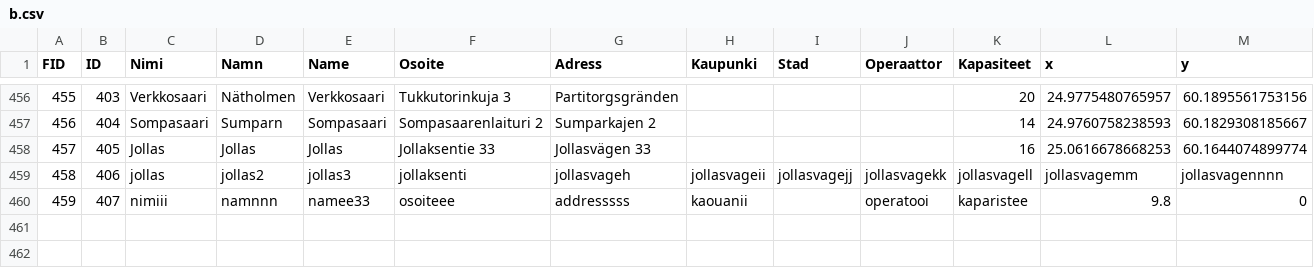
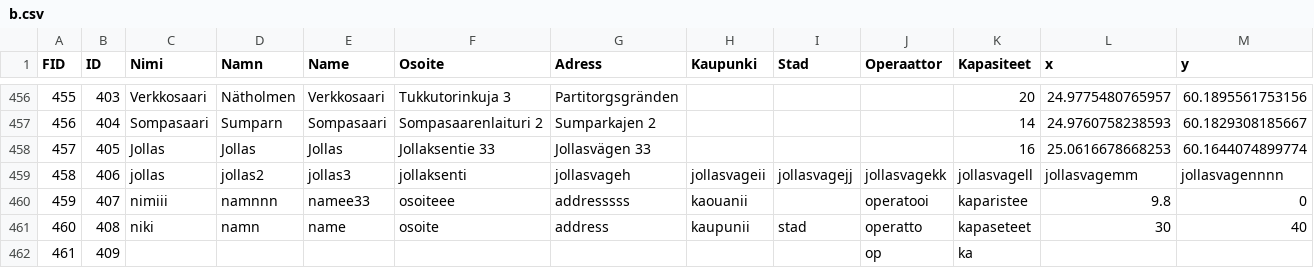
Before and after one commit to Ahmad-Imam/HSL-Backend, a CSV file: b.csv, drawn as a sheet; only a part is shown, gaps mark what is left out.

```diff
--- a/b.csv
+++ b/b.csv
@@ -460 +460,3 @@
 459,407,nimiii,namnnn,namee33,osoiteee,addresssss,kaouanii,,operatooi,kaparistee,9.8,0
+460,408,niki,namn,name,osoite,address,kaupunii,stad,operatto,kapaseteet ,30,40
+461,409,,,,,,,,op,ka,,
```
Also changed, not shown: 1 other file.
